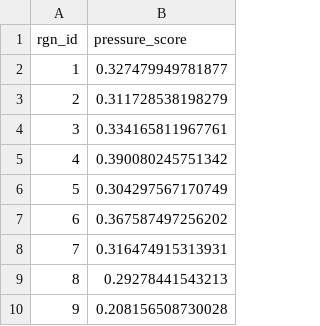
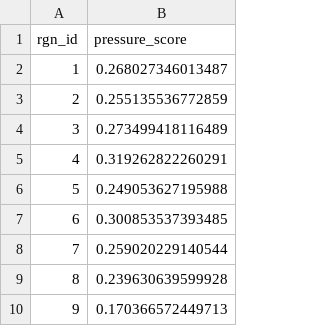
Before and after one commit to jules32/ne-scores, a CSV file: prep/pressures/sst/output/sst_2010.csv, drawn as a sheet.

```diff
--- a/prep/pressures/sst/output/sst_2010.csv
+++ b/prep/pressures/sst/output/sst_2010.csv
@@ -1,10 +1,10 @@
 "rgn_id","pressure_score"
-1,0.327479949781877
-2,0.311728538198279
-3,0.334165811967761
-4,0.390080245751342
-5,0.304297567170749
-6,0.367587497256202
-7,0.316474915313931
-8,0.29278441543213
-9,0.208156508730028
+1,0.268027346013487
+2,0.255135536772859
+3,0.273499418116489
+4,0.319262822260291
+5,0.249053627195988
+6,0.300853537393485
+7,0.259020229140544
+8,0.239630639599928
+9,0.170366572449713
```
Also changed, not shown: prep/pressures/sst/output/sst_2003.csv, prep/pressures/sst/output/sst_2005.csv, 10 other files.
